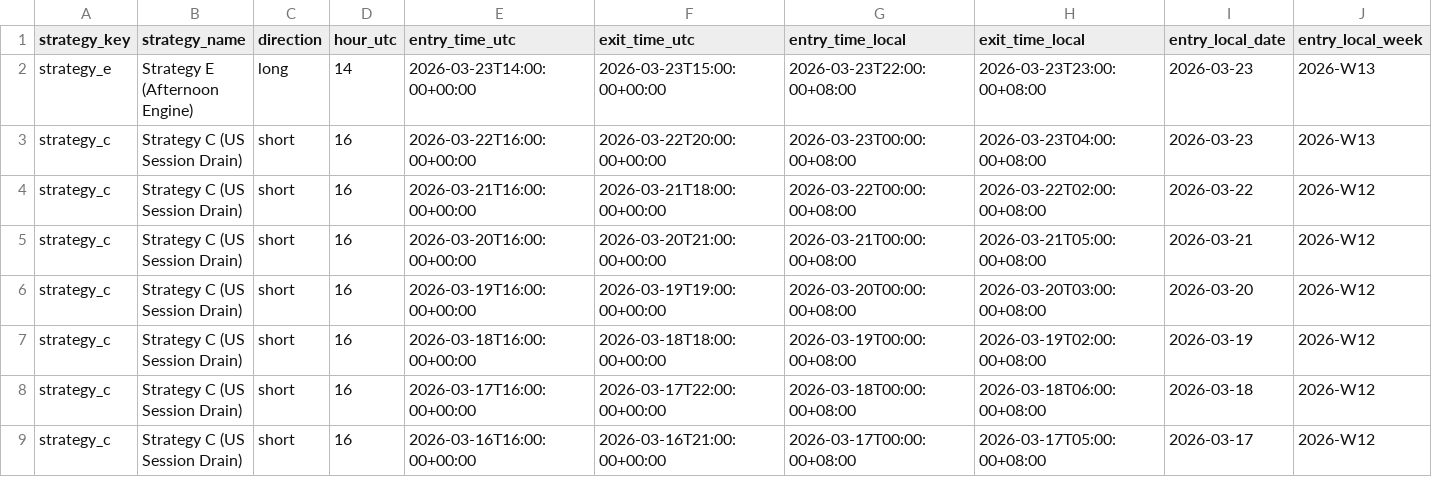
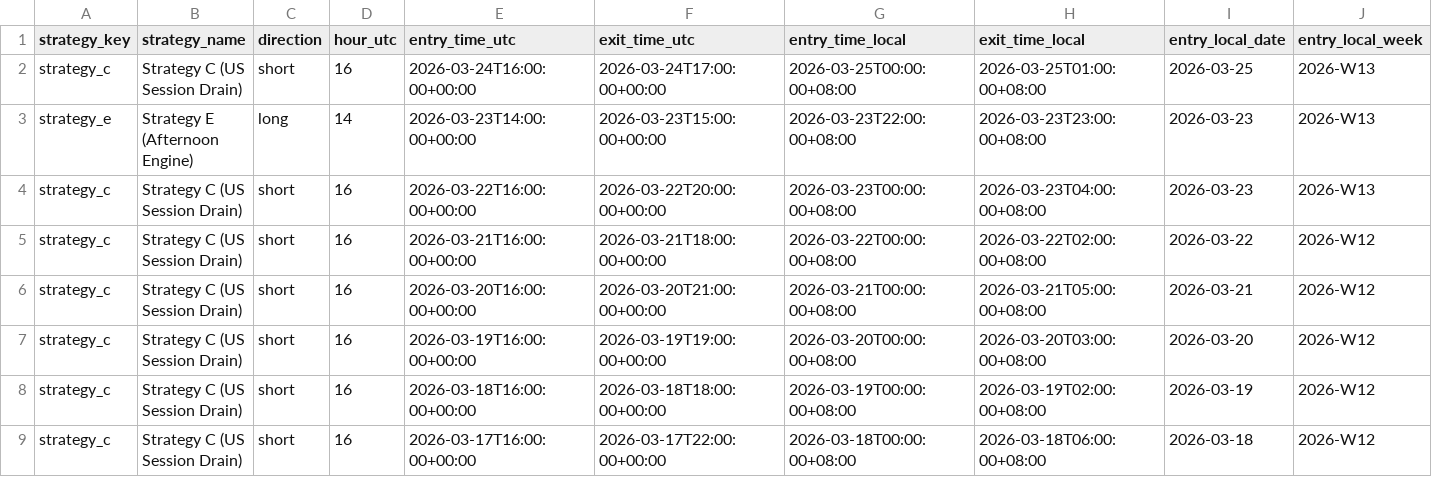
Before and after one commit to amangames002-ctrl/green6, a CSV file: strategy-lab/btcusdt-signal-lab/recent-trades.csv, drawn as a sheet; only a part is shown; the shorter side is filled out with more unchanged rows; rows hold the shown columns only; the diff names each change by its address in the sheet, - before the commit and + after, or states it on an @@ line.

Commit message:
Update BTCUSDT signal lab 2026-03-25 22:01:02 CST

```diff
--- a/strategy-lab/btcusdt-signal-lab/recent-trades.csv
+++ b/strategy-lab/btcusdt-signal-lab/recent-trades.csv
+row 2: strategy_c | Strategy C (US Session Drain) | short | 16 | 2026-03-24T16:00:00+00:00 | 2026-03-24T17:00:00+00:00 | 2026-03-25T00:00:00+08:00 | 2026-03-25T01:00:00+08:00 | 2026-03-25 | 2026-W13
```
Also changed, not shown: 2 other files.
